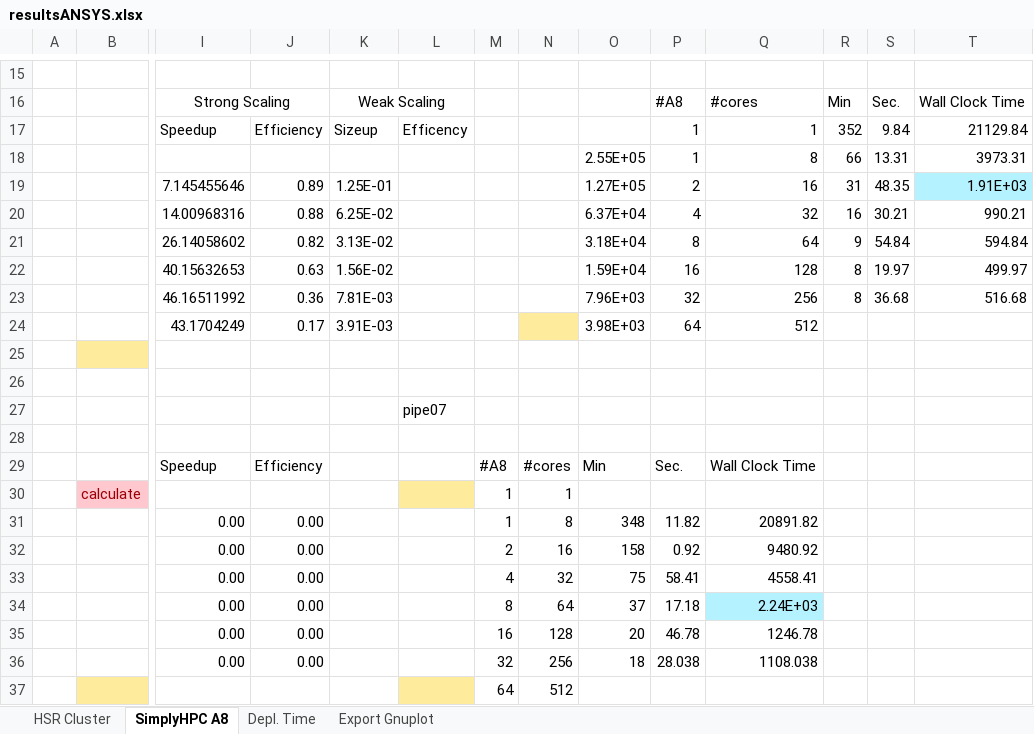
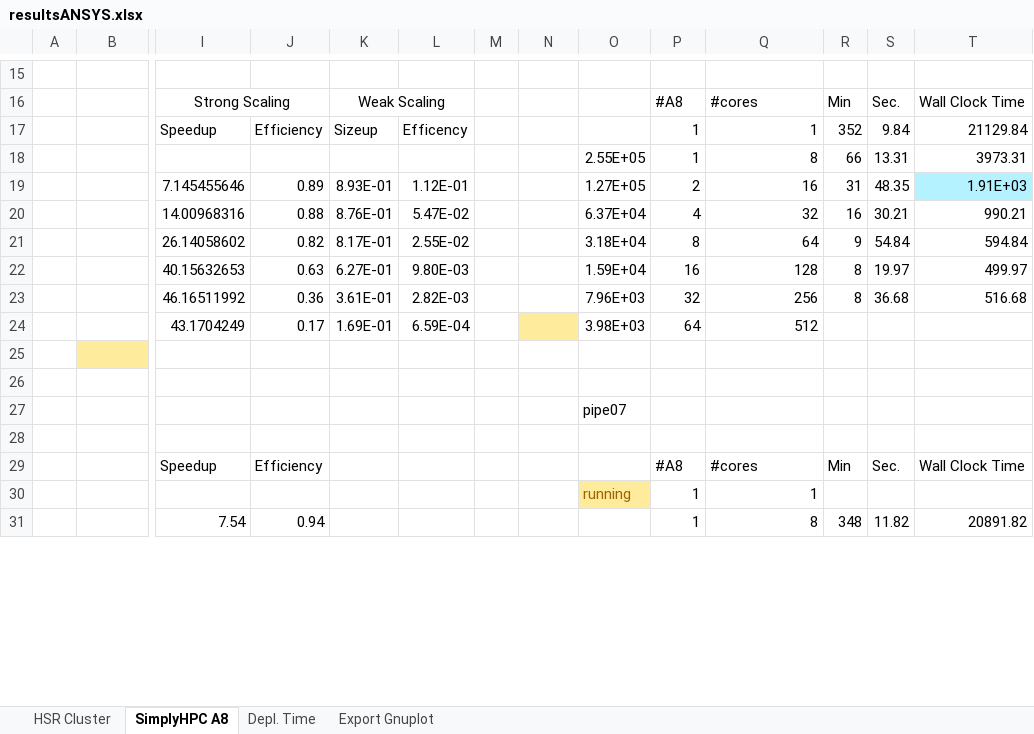
Before and after one commit to michaelpantic/SimplyHPC, an Excel workbook: doc/results/ansys/resultsANSYS.xlsx, sheet SimplyHPC A8, drawn as a sheet; only a part is shown, gaps mark what is left out; values as stored, in another font and other column widths than the file's, no borders; charts and pictures not drawn; removed rows and columns are numbered as before the commit, all else as after; rows hold the shown columns only; the diff covers the shown part only; the diff names each change by its address in the sheet, - before the commit and + after, or states it on an @@ line.

Commit message:
Added pipe05 serial run

```diff
--- a/doc/results/ansys/resultsANSYS.xlsx (sheet SimplyHPC A8)
+++ b/doc/results/ansys/resultsANSYS.xlsx (sheet SimplyHPC A8)
-K19: 1.25E-01
+K19: 8.93E-01
-L19: (empty)
+L19: 1.12E-01
-K20: 6.25E-02
+K20: 8.76E-01
-L20: (empty)
+L20: 5.47E-02
-K21: 3.13E-02
+K21: 8.17E-01
-L21: (empty)
+L21: 2.55E-02
-K22: 1.56E-02
+K22: 6.27E-01
-L22: (empty)
+L22: 9.80E-03
-K23: 7.81E-03
+K23: 3.61E-01
-L23: (empty)
+L23: 2.82E-03
-K24: 3.91E-03
+K24: 1.69E-01
-L24: (empty)
+L24: 6.59E-04
-row 27:  |  |  |  |  | pipe07
+row 27:  |  |  |  |  |  |  |  | pipe07
-M29: #A8
+M29: (empty)
-N29: #cores
+N29: (empty)
-O29: Min
+O29: (empty)
-P29: Sec.
+P29: #A8
-Q29: Wall Clock Time
+Q29: #cores
-R29: (empty)
+R29: Min
-S29: (empty)
+S29: Sec.
-T29: (empty)
+T29: Wall Clock Time
-row 30:  | calculate |  |  |  |  | 1 | 1
-row 31:  |  | 0.00 | 0.00 |  |  | 1 | 8 | 348 | 11.82 | 20891.82
-row 32:  |  | 0.00 | 0.00 |  |  | 2 | 16 | 158 | 0.92 | 9480.92
-row 33:  |  | 0.00 | 0.00 |  |  | 4 | 32 | 75 | 58.41 | 4558.41
-row 34:  |  | 0.00 | 0.00 |  |  | 8 | 64 | 37 | 17.18 | 2.24E+03
-row 35:  |  | 0.00 | 0.00 |  |  | 16 | 128 | 20 | 46.78 | 1246.78
-row 36:  |  | 0.00 | 0.00 |  |  | 32 | 256 | 18 | 28.038 | 1108.038
-row 37:  |  |  |  |  |  | 64 | 512
+row 30:  |  |  |  |  |  |  |  | running | 1 | 1
+row 31:  |  | 7.54 | 0.94 |  |  |  |  |  | 1 | 8 | 348 | 11.82 | 20891.82
```
Also changed, not shown: 18 added rows, 12 removed rows, 3 edited cells and cell formats elsewhere in this sheet, charts or pictures, 1 other file.
